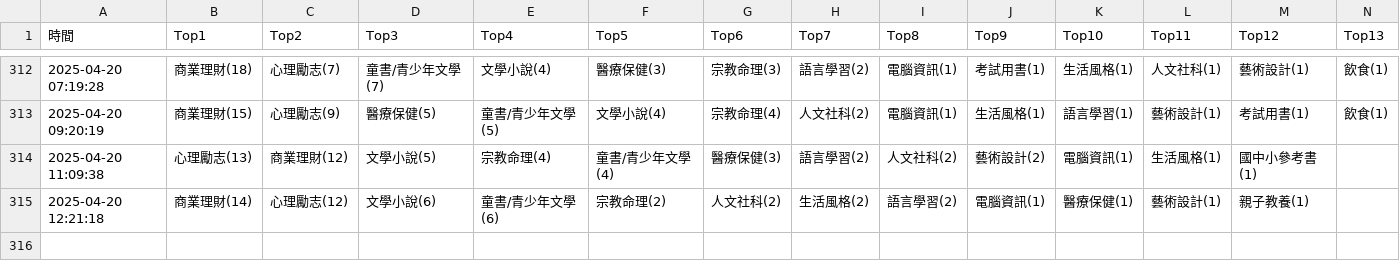
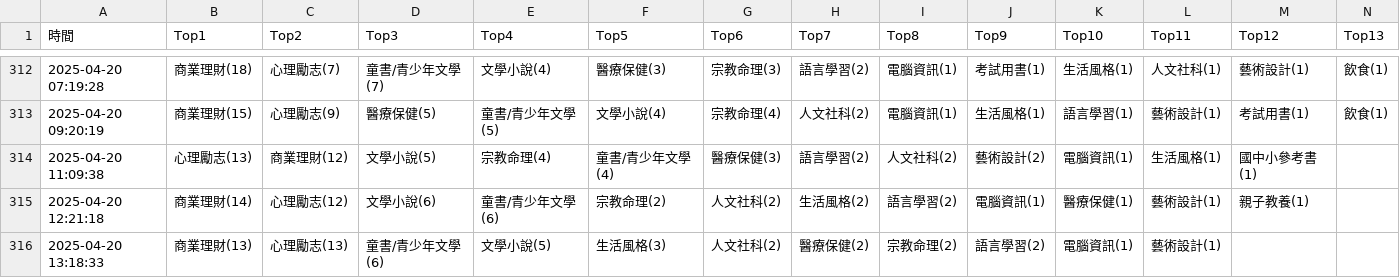
Before and after one commit to allenwhitewho/s1111409_mid, a CSV file: category_log.csv, drawn as a sheet; only a part is shown, gaps mark what is left out; rows hold the shown columns only; the diff names each change by its address in the sheet, - before the commit and + after, or states it on an @@ line.

Commit message:
chore: update CSV data from workflow every hour

```diff
--- a/category_log.csv
+++ b/category_log.csv
+row 316: 2025-04-20 13:18:33 | 商業理財(13) | 心理勵志(13) | 童書/青少年文學(6) | 文學小說(5) | 生活風格(3) | 人文社科(2) | 醫療保健(2) | 宗教命理(2) | 語言學習(2) | 電腦資訊(1) | 藝術設計(1)
```
Also changed, not shown: 1 other file.
